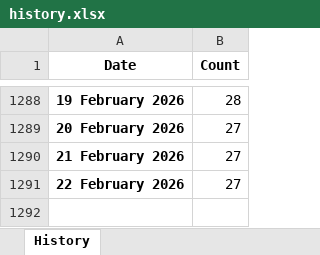
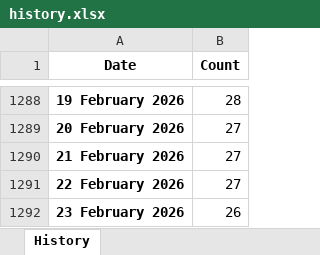
Before and after one commit to ducky4life/puree, an Excel workbook: data/history.xlsx, sheet History, drawn as a sheet; only a part is shown, gaps mark what is left out; values as stored, in another font and other column widths than the file's, no borders; the diff names each change by its address in the sheet, - before the commit and + after, or states it on an @@ line.

```diff
--- a/data/history.xlsx (sheet History)
+++ b/data/history.xlsx (sheet History)
+row 1292: 23 February 2026 | 26
```
Also changed, not shown: 3 other files.
